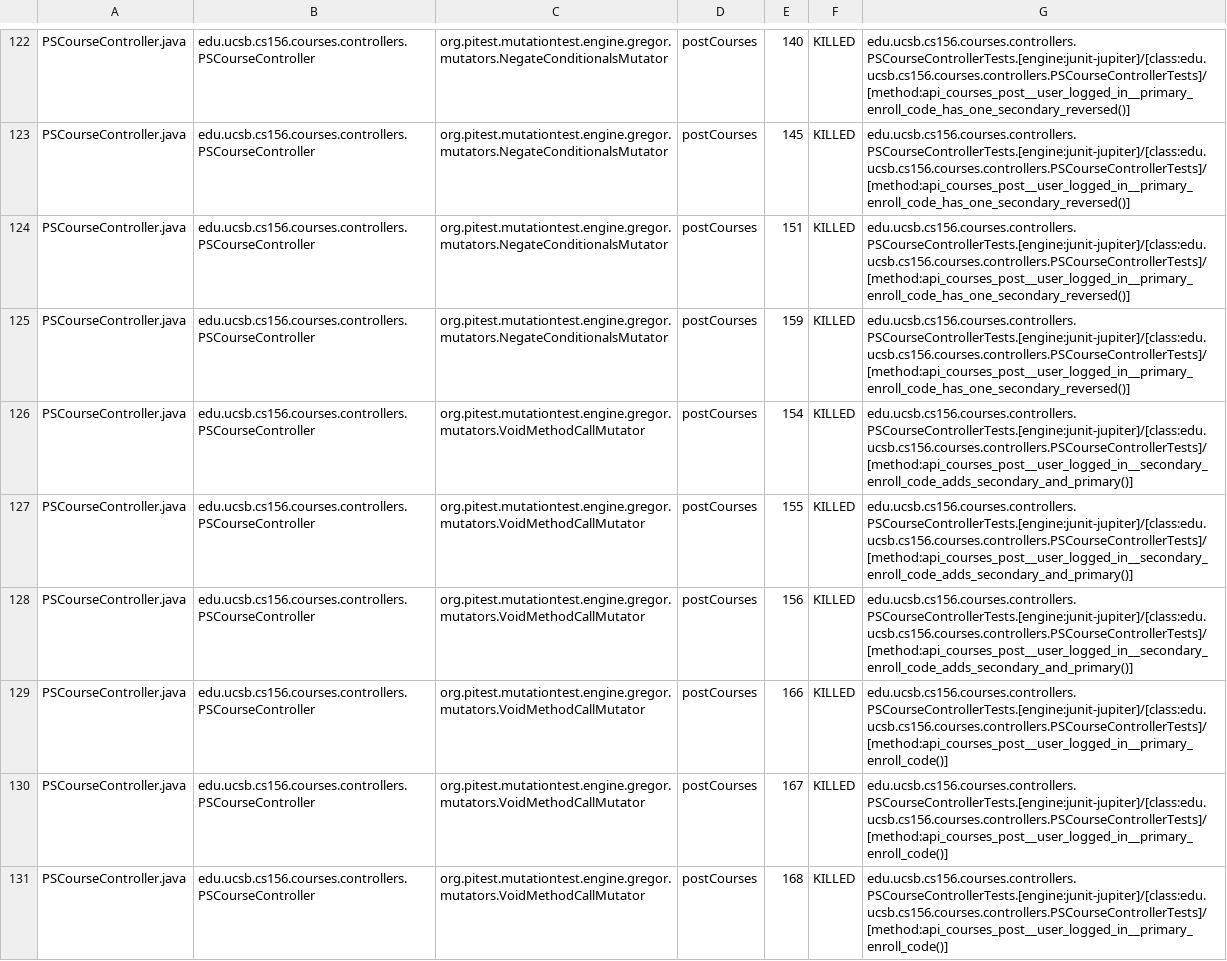
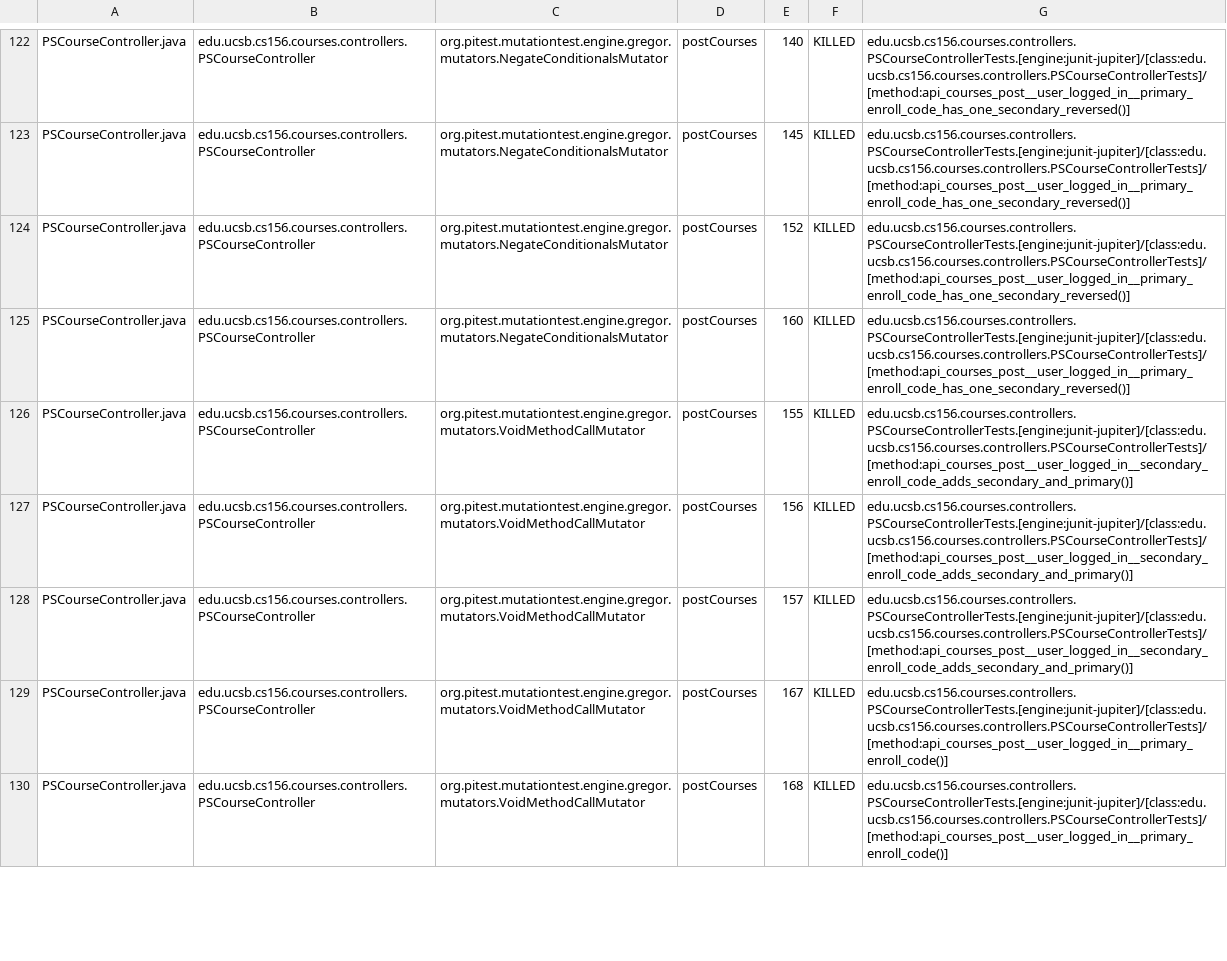
Before and after one commit to ucsb-cs156-f24/proj-courses-f24-02, a CSV file: prs/18/pitest/mutations.csv, drawn as a sheet; only a part is shown, gaps mark what is left out; the diff covers the shown part only.

Commit message:
Deploying to gh-pages from @ ucsb-cs156-f24/proj-courses-f24-02@2a2a24e8871d9c9ff2f20e8d0f90c8441212dea2 🚀

```diff
--- a/prs/18/pitest/mutations.csv
+++ b/prs/18/pitest/mutations.csv
@@ -123,8 +123,7 @@ PSCourseController.java,edu.ucsb.cs156.courses.controllers.PSCourseController,or
 PSCourseController.java,edu.ucsb.cs156.courses.controllers.PSCourseController,org.pitest.mutationtest.engine.gregor.mutators.NegateConditionalsMutator,postCourses,145,KILLED,edu.ucsb.cs156.courses.controllers.PSCourseControllerTests.[engine:junit-jupiter]/[class:edu.ucsb.cs156.courses.controllers.PSCourseControllerTests]/[method:api_courses_post__user_logged_in__primary_enroll_code_has_one_secondary_reversed()]
-PSCourseController.java,edu.ucsb.cs156.courses.controllers.PSCourseController,org.pitest.mutationtest.engine.gregor.mutators.NegateConditionalsMutator,postCourses,151,KILLED,edu.ucsb.cs156.courses.controllers.PSCourseControllerTests.[engine:junit-jupiter]/[class:edu.ucsb.cs156.courses.controllers.PSCourseControllerTests]/[method:api_courses_post__user_logged_in__primary_enroll_code_has_one_secondary_reversed()]
-PSCourseController.java,edu.ucsb.cs156.courses.controllers.PSCourseController,org.pitest.mutationtest.engine.gregor.mutators.NegateConditionalsMutator,postCourses,159,KILLED,edu.ucsb.cs156.courses.controllers.PSCourseControllerTests.[engine:junit-jupiter]/[class:edu.ucsb.cs156.courses.controllers.PSCourseControllerTests]/[method:api_courses_post__user_logged_in__primary_enroll_code_has_one_secondary_reversed()]
-PSCourseController.java,edu.ucsb.cs156.courses.controllers.PSCourseController,org.pitest.mutationtest.engine.gregor.mutators.VoidMethodCallMutator,postCourses,154,KILLED,edu.ucsb.cs156.courses.controllers.PSCourseControllerTests.[engine:junit-jupiter]/[class:edu.ucsb.cs156.courses.controllers.PSCourseControllerTests]/[method:api_courses_post__user_logged_in__secondary_enroll_code_adds_secondary_and_primary()]
+PSCourseController.java,edu.ucsb.cs156.courses.controllers.PSCourseController,org.pitest.mutationtest.engine.gregor.mutators.NegateConditionalsMutator,postCourses,152,KILLED,edu.ucsb.cs156.courses.controllers.PSCourseControllerTests.[engine:junit-jupiter]/[class:edu.ucsb.cs156.courses.controllers.PSCourseControllerTests]/[method:api_courses_post__user_logged_in__primary_enroll_code_has_one_secondary_reversed()]
+PSCourseController.java,edu.ucsb.cs156.courses.controllers.PSCourseController,org.pitest.mutationtest.engine.gregor.mutators.NegateConditionalsMutator,postCourses,160,KILLED,edu.ucsb.cs156.courses.controllers.PSCourseControllerTests.[engine:junit-jupiter]/[class:edu.ucsb.cs156.courses.controllers.PSCourseControllerTests]/[method:api_courses_post__user_logged_in__primary_enroll_code_has_one_secondary_reversed()]
 PSCourseController.java,edu.ucsb.cs156.courses.controllers.PSCourseController,org.pitest.mutationtest.engine.gregor.mutators.VoidMethodCallMutator,postCourses,155,KILLED,edu.ucsb.cs156.courses.controllers.PSCourseControllerTests.[engine:junit-jupiter]/[class:edu.ucsb.cs156.courses.controllers.PSCourseControllerTests]/[method:api_courses_post__user_logged_in__secondary_enroll_code_adds_secondary_and_primary()]
 PSCourseController.java,edu.ucsb.cs156.courses.controllers.PSCourseController,org.pitest.mutationtest.engine.gregor.mutators.VoidMethodCallMutator,postCourses,156,KILLED,edu.ucsb.cs156.courses.controllers.PSCourseControllerTests.[engine:junit-jupiter]/[class:edu.ucsb.cs156.courses.controllers.PSCourseControllerTests]/[method:api_courses_post__user_logged_in__secondary_enroll_code_adds_secondary_and_primary()]
-PSCourseController.java,edu.ucsb.cs156.courses.controllers.PSCourseController,org.pitest.mutationtest.engine.gregor.mutators.VoidMethodCallMutator,postCourses,166,KILLED,edu.ucsb.cs156.courses.controllers.PSCourseControllerTests.[engine:junit-jupiter]/[class:edu.ucsb.cs156.courses.controllers.PSCourseControllerTests]/[method:api_courses_post__user_logged_in__primary_enroll_code()]
+PSCourseController.java,edu.ucsb.cs156.courses.controllers.PSCourseController,org.pitest.mutationtest.engine.gregor.mutators.VoidMethodCallMutator,postCourses,157,KILLED,edu.ucsb.cs156.courses.controllers.PSCourseControllerTests.[engine:junit-jupiter]/[class:edu.ucsb.cs156.courses.controllers.PSCourseControllerTests]/[method:api_courses_post__user_logged_in__secondary_enroll_code_adds_secondary_and_primary()]
 PSCourseController.java,edu.ucsb.cs156.courses.controllers.PSCourseController,org.pitest.mutationtest.engine.gregor.mutators.VoidMethodCallMutator,postCourses,167,KILLED,edu.ucsb.cs156.courses.controllers.PSCourseControllerTests.[engine:junit-jupiter]/[class:edu.ucsb.cs156.courses.controllers.PSCourseControllerTests]/[method:api_courses_post__user_logged_in__primary_enroll_code()]
```
Also changed, not shown: 4 added rows, 3 removed rows and 64 edited cells elsewhere in this file, 44 other files.
